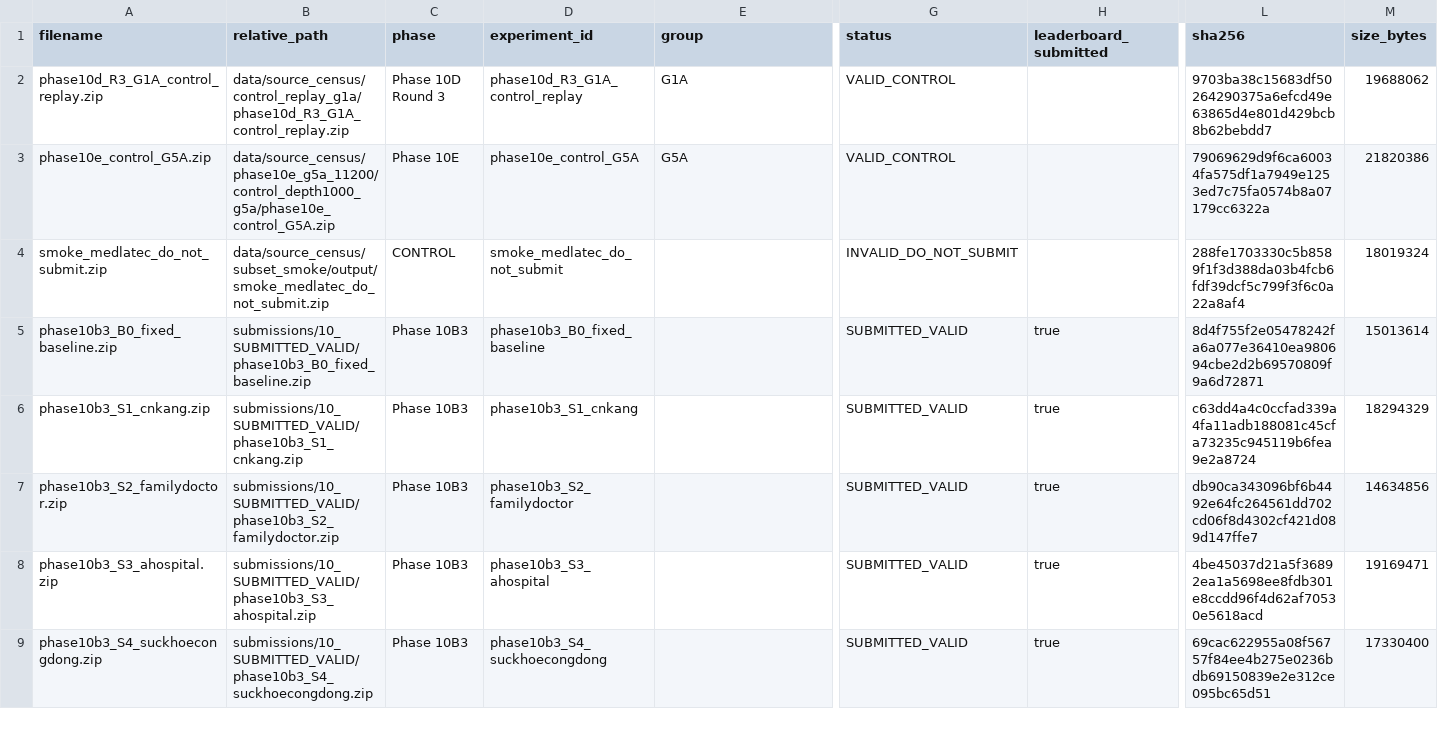
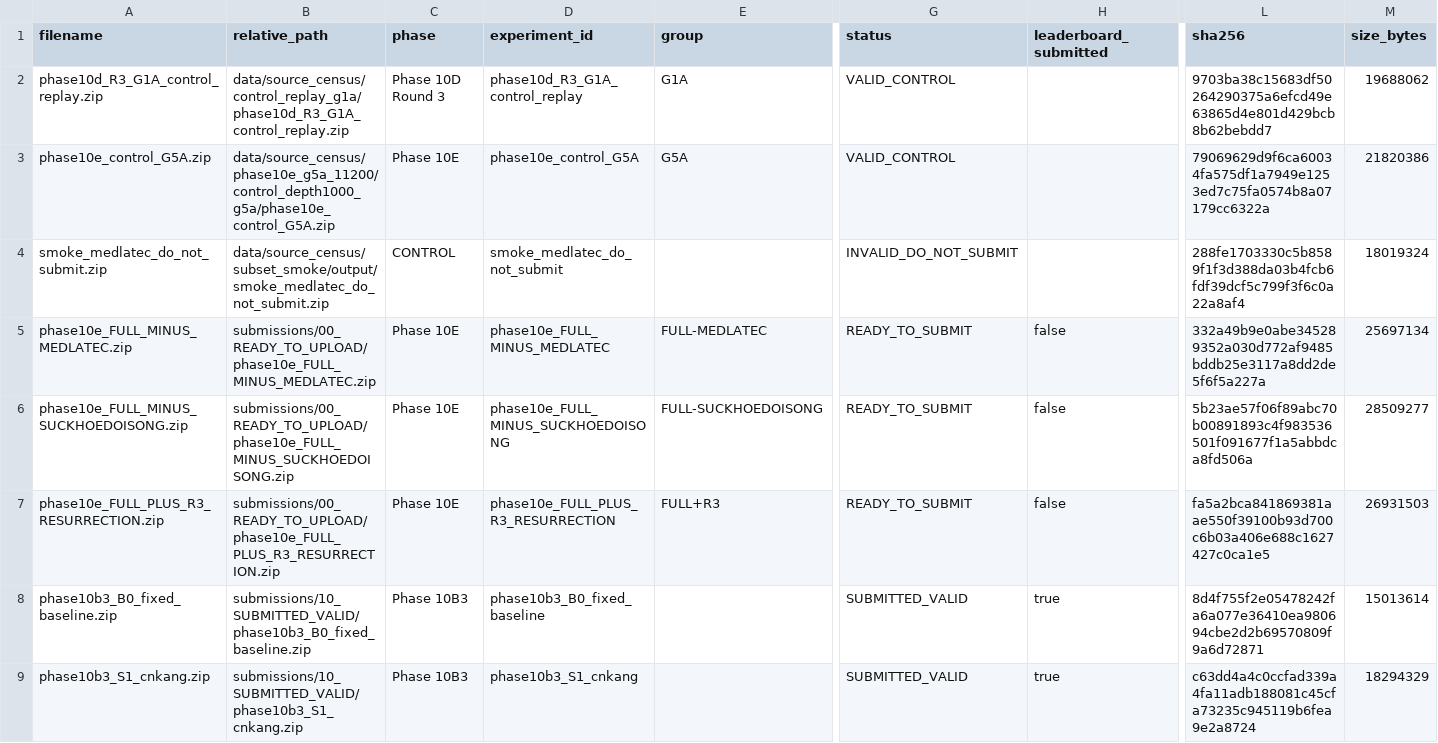
Before and after one commit to minhtb51107/vibiomir_retrieval, a CSV file: submissions/MANIFEST.csv, drawn as a sheet; only a part is shown, gaps mark what is left out; the shorter side is filled out with more unchanged rows; rows hold the shown columns only; the diff names each change by its address in the sheet, - before the commit and + after, or states it on an @@ line.

```diff
--- a/submissions/MANIFEST.csv
+++ b/submissions/MANIFEST.csv
+row 5: phase10e_FULL_MINUS_MEDLATEC.zip | submissions/00_READY_TO_UPLOAD/phase10e_FULL_MINUS_MEDLATEC.zip | Phase 10E | phase10e_FULL_MINUS_MEDLATEC | FULL-MEDLATEC | READY_TO_SUBMIT | false | 332a49b9e0abe345289352a030d772af9485bddb25e3117a8dd2de5f6f5a227a | 25697134
+row 6: phase10e_FULL_MINUS_SUCKHOEDOISONG.zip | submissions/00_READY_TO_UPLOAD/phase10e_FULL_MINUS_SUCKHOEDOISONG.zip | Phase 10E | phase10e_FULL_MINUS_SUCKHOEDOISONG | FULL-SUCKHOEDOISONG | READY_TO_SUBMIT | false | 5b23ae57f06f89abc70b00891893c4f983536501f091677f1a5abbdca8fd506a | 28509277
+row 7: phase10e_FULL_PLUS_R3_RESURRECTION.zip | submissions/00_READY_TO_UPLOAD/phase10e_FULL_PLUS_R3_RESURRECTION.zip | Phase 10E | phase10e_FULL_PLUS_R3_RESURRECTION | FULL+R3 | READY_TO_SUBMIT | false | fa5a2bca841869381aae550f39100b93d700c6b03a406e688c1627427c0ca1e5 | 26931503
```
Also changed, not shown: 16 other files.
